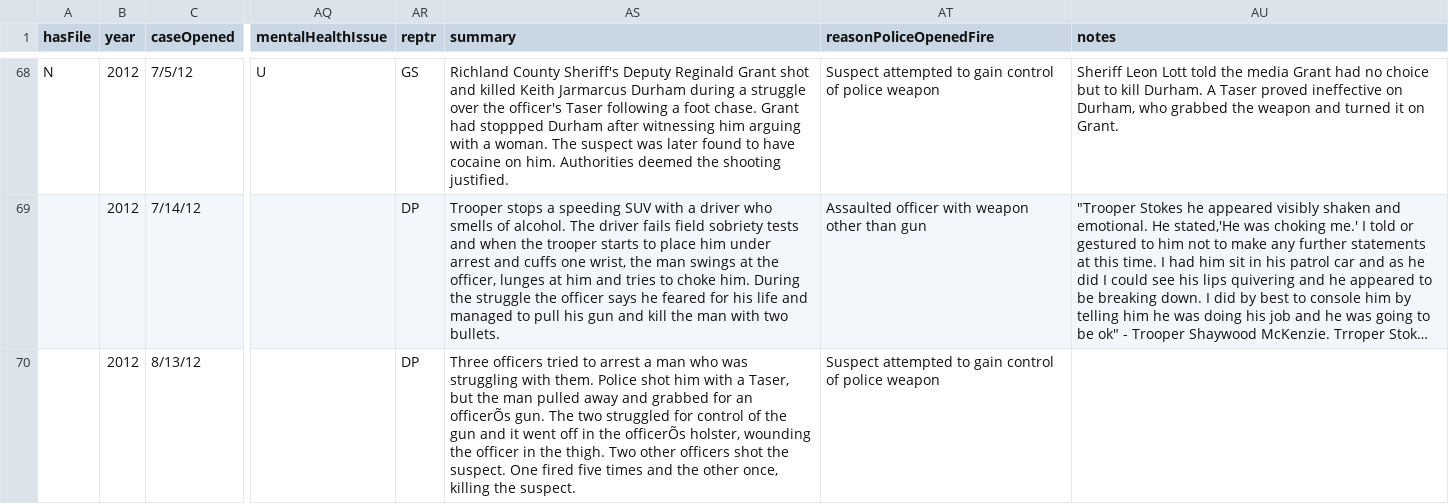
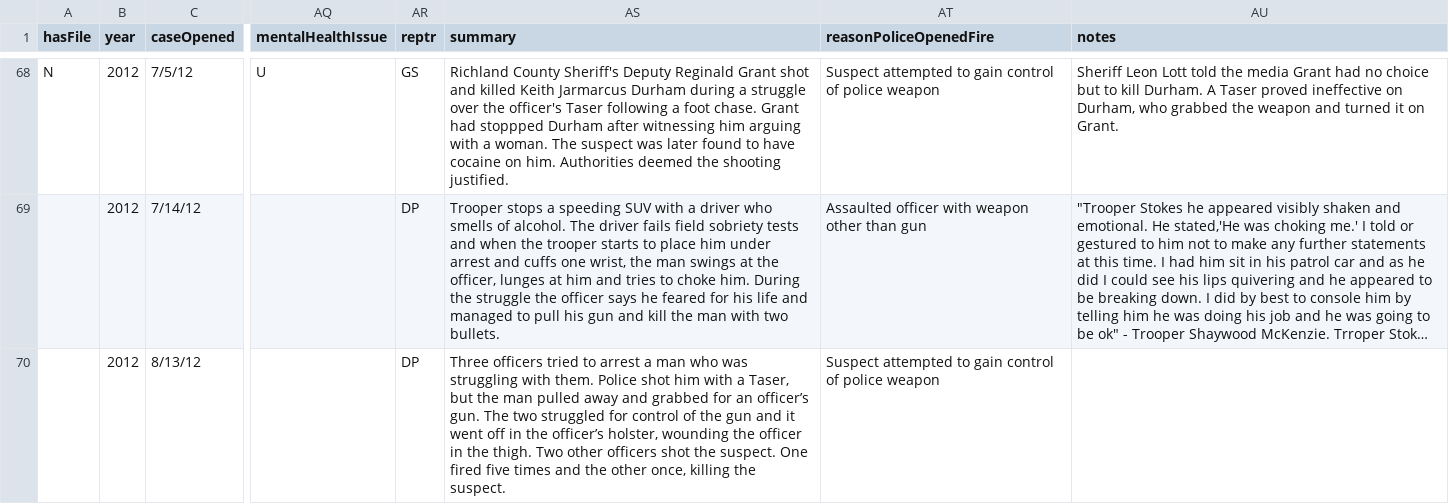
Before and after one commit to postandcourier/shots-fired, a CSV file: excelCsvExport.csv, drawn as a sheet; only a part is shown, gaps mark what is left out; long unchanged cells end in …; the diff covers the shown part only; the diff names each change by its address in the sheet, - before the commit and + after, or states it on an @@ line.

```diff
--- a/excelCsvExport.csv
+++ b/excelCsvExport.csv
-AS70 (summary): …for an officerÕs gun. The two struggled for control of the gun and it went off in the officerÕs holster, wounding…
+AS70 (summary): …for an officer’s gun. The two struggled for control of the gun and it went off in the officer’s holster, wounding…
```
Also changed, not shown: 101 edited cells elsewhere in this file.
